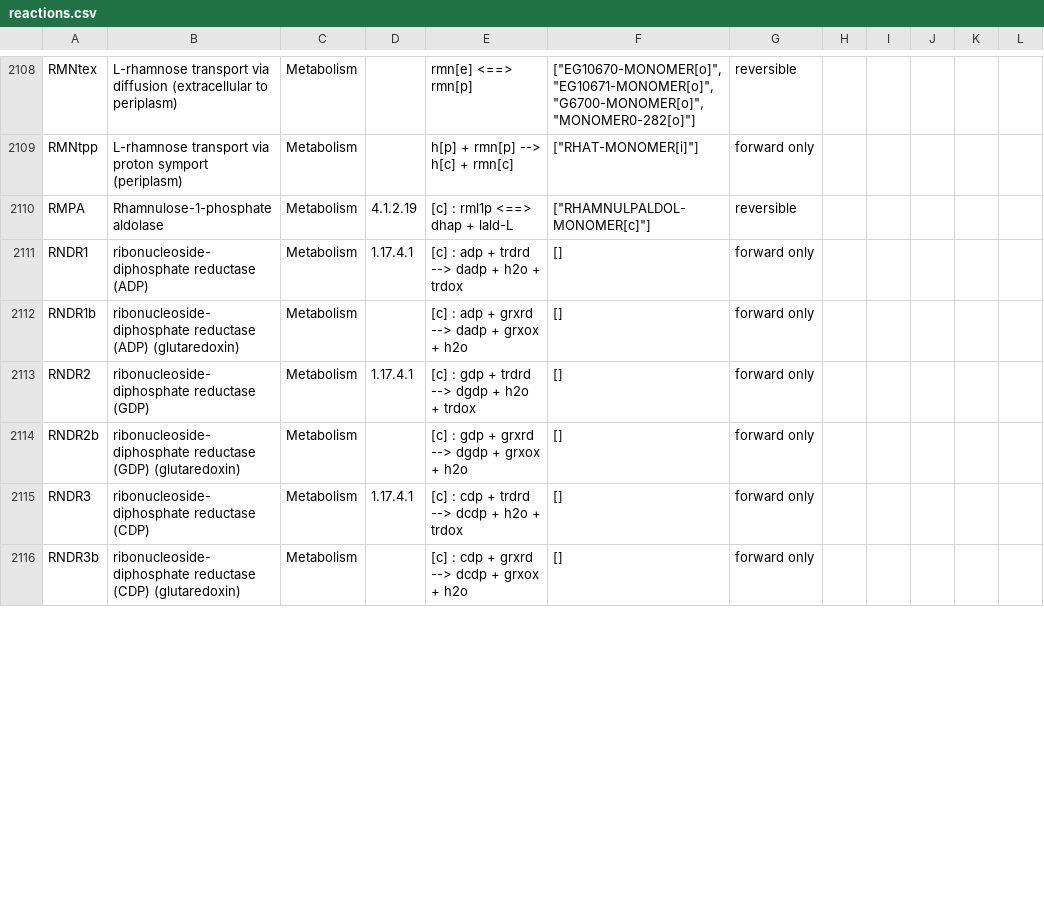
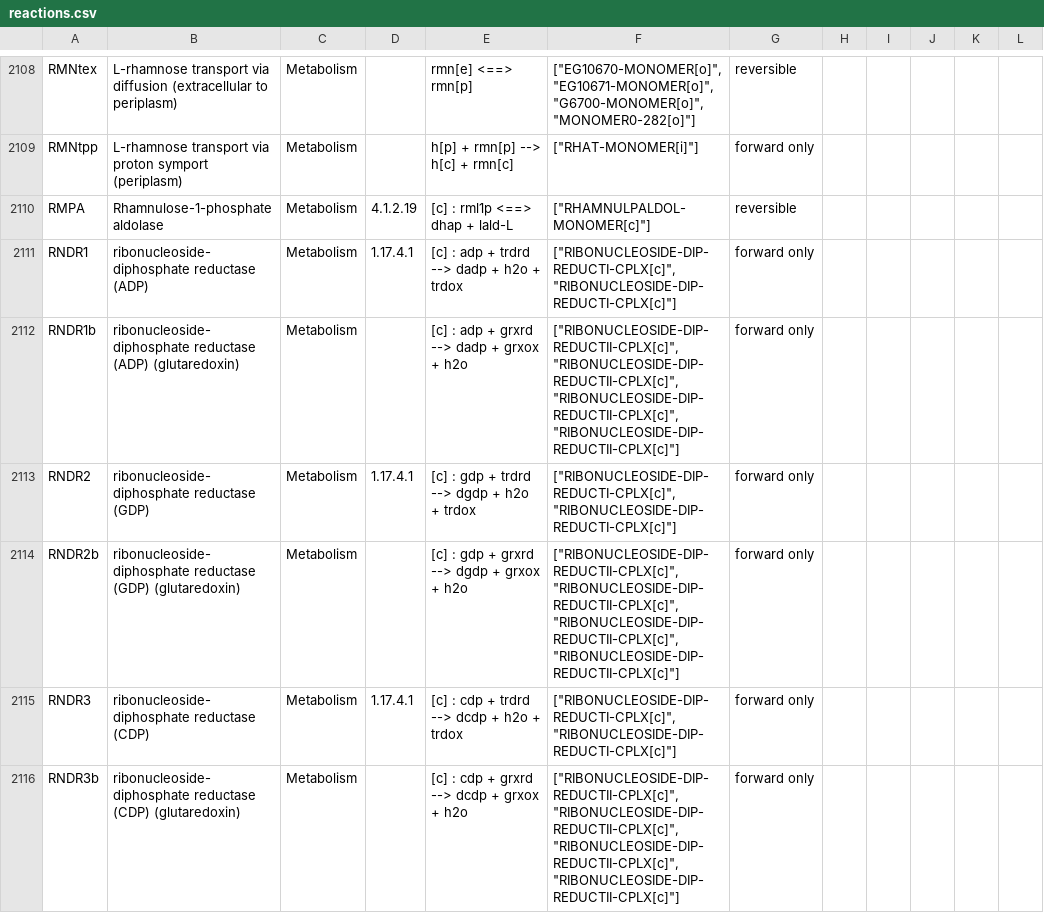
Before and after one commit to CovertLab/WholeCellEcoliRelease, a CSV file: data/parsed/reactions.csv, drawn as a sheet; only a part is shown, gaps mark what is left out; the diff covers the shown part only.

Commit message:
Removed known fake metabolite cofactors from bnumbers associated with enzymes

```diff
--- a/data/parsed/reactions.csv
+++ b/data/parsed/reactions.csv
@@ -2110,7 +2110,7 @@ RMNtpp	L-rhamnose transport via proton symport (periplasm)	Metabolism		h[p] + rm
 RMPA	Rhamnulose-1-phosphate aldolase	Metabolism	4.1.2.19	[c] : rml1p <==> dhap + lald-L	"[""RHAMNULPALDOL-MONOMER[c]""]"	reversible					
-RNDR1	ribonucleoside-diphosphate reductase (ADP)	Metabolism	1.17.4.1	[c] : adp + trdrd --> dadp + h2o + trdox	[]	forward only					
-RNDR1b	ribonucleoside-diphosphate reductase (ADP) (glutaredoxin)	Metabolism		[c] : adp + grxrd --> dadp + grxox + h2o	[]	forward only					
-RNDR2	ribonucleoside-diphosphate reductase (GDP)	Metabolism	1.17.4.1	[c] : gdp + trdrd --> dgdp + h2o + trdox	[]	forward only					
-RNDR2b	ribonucleoside-diphosphate reductase (GDP) (glutaredoxin)	Metabolism		[c] : gdp + grxrd --> dgdp + grxox + h2o	[]	forward only					
-RNDR3	ribonucleoside-diphosphate reductase (CDP)	Metabolism	1.17.4.1	[c] : cdp + trdrd --> dcdp + h2o + trdox	[]	forward only					
-RNDR3b	ribonucleoside-diphosphate reductase (CDP) (glutaredoxin)	Metabolism		[c] : cdp + grxrd --> dcdp + grxox + h2o	[]	forward only					
+RNDR1	ribonucleoside-diphosphate reductase (ADP)	Metabolism	1.17.4.1	[c] : adp + trdrd --> dadp + h2o + trdox	"[""RIBONUCLEOSIDE-DIP-REDUCTI-CPLX[c]"", ""RIBONUCLEOSIDE-DIP-REDUCTI-CPLX[c]""]"	forward only					
+RNDR1b	ribonucleoside-diphosphate reductase (ADP) (glutaredoxin)	Metabolism		[c] : adp + grxrd --> dadp + grxox + h2o	"[""RIBONUCLEOSIDE-DIP-REDUCTII-CPLX[c]"", ""RIBONUCLEOSIDE-DIP-REDUCTII-CPLX[c]"", ""RIBONUCLEOSIDE-DIP-REDUCTII-CPLX[c]"", ""RIBONUCLEOSIDE-DIP-REDUCTII-CPLX[c]""]"	forward only					
+RNDR2	ribonucleoside-diphosphate reductase (GDP)	Metabolism	1.17.4.1	[c] : gdp + trdrd --> dgdp + h2o + trdox	"[""RIBONUCLEOSIDE-DIP-REDUCTI-CPLX[c]"", ""RIBONUCLEOSIDE-DIP-REDUCTI-CPLX[c]""]"	forward only					
+RNDR2b	ribonucleoside-diphosphate reductase (GDP) (glutaredoxin)	Metabolism		[c] : gdp + grxrd --> dgdp + grxox + h2o	"[""RIBONUCLEOSIDE-DIP-REDUCTII-CPLX[c]"", ""RIBONUCLEOSIDE-DIP-REDUCTII-CPLX[c]"", ""RIBONUCLEOSIDE-DIP-REDUCTII-CPLX[c]"", ""RIBONUCLEOSIDE-DIP-REDUCTII-CPLX[c]""]"	forward only					
+RNDR3	ribonucleoside-diphosphate reductase (CDP)	Metabolism	1.17.4.1	[c] : cdp + trdrd --> dcdp + h2o + trdox	"[""RIBONUCLEOSIDE-DIP-REDUCTI-CPLX[c]"", ""RIBONUCLEOSIDE-DIP-REDUCTI-CPLX[c]""]"	forward only					
+RNDR3b	ribonucleoside-diphosphate reductase (CDP) (glutaredoxin)	Metabolism		[c] : cdp + grxrd --> dcdp + grxox + h2o	"[""RIBONUCLEOSIDE-DIP-REDUCTII-CPLX[c]"", ""RIBONUCLEOSIDE-DIP-REDUCTII-CPLX[c]"", ""RIBONUCLEOSIDE-DIP-REDUCTII-CPLX[c]"", ""RIBONUCLEOSIDE-DIP-REDUCTII-CPLX[c]""]"	forward only					
```
Also changed, not shown: 22 edited cells elsewhere in this file.
